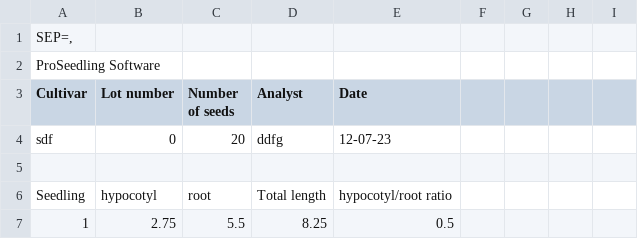
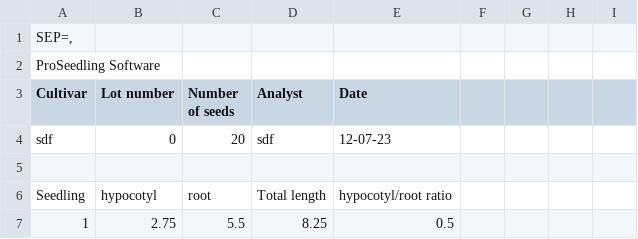
Before and after one commit to NMBawiskar/germinated_seed_analyzer, a CSV file: inputs/0/results/N1A.csv, drawn as a sheet; only a part is shown.

Commit message:
All eraser functions corrected. Uncommented inputs on folder

```diff
--- a/inputs/0/results/N1A.csv
+++ b/inputs/0/results/N1A.csv
@@ -3,3 +3,3 @@ ProSeedling Software
 Cultivar,Lot number,Number of seeds,Analyst,Date
-sdf,0,20,ddfg,12-07-23
+sdf,0,20,sdf,12-07-23
 
```
Also changed, not shown: 3 other files.
